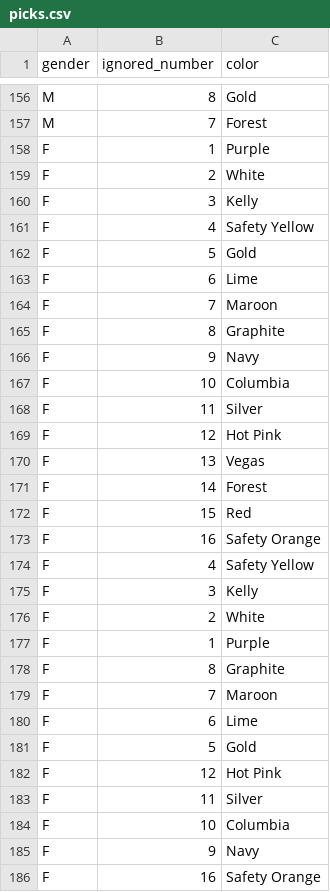
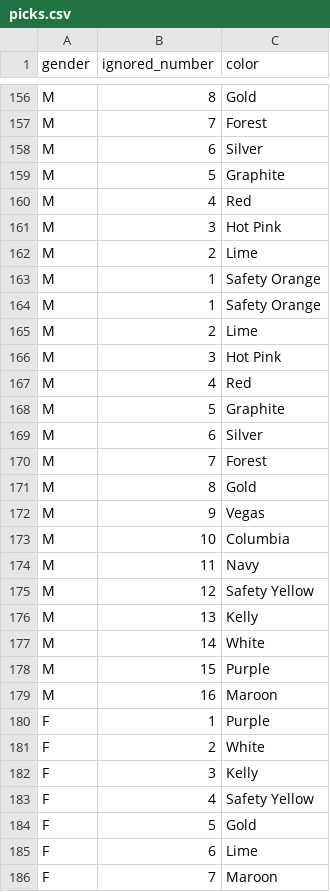
Before and after one commit to topher200/ripul-draft, a CSV file: lib/assets/picks.csv, drawn as a sheet; only a part is shown, gaps mark what is left out; the shorter side is filled out with more unchanged rows.

Commit message:
picks.csv: adding dude picks on the end

```diff
--- a/lib/assets/picks.csv
+++ b/lib/assets/picks.csv
@@ -157,2 +157,24 @@ M,8,Gold
 M,7,Forest
+M,6,Silver
+M,5,Graphite
+M,4,Red
+M,3,Hot Pink
+M,2,Lime
+M,1,Safety Orange
+M,1,Safety Orange
+M,2,Lime
+M,3,Hot Pink
+M,4,Red
+M,5,Graphite
+M,6,Silver
+M,7,Forest
+M,8,Gold
+M,9,Vegas
+M,10,Columbia
+M,11,Navy
+M,12,Safety Yellow
+M,13,Kelly
+M,14,White
+M,15,Purple
+M,16,Maroon
 F,1,Purple
```
